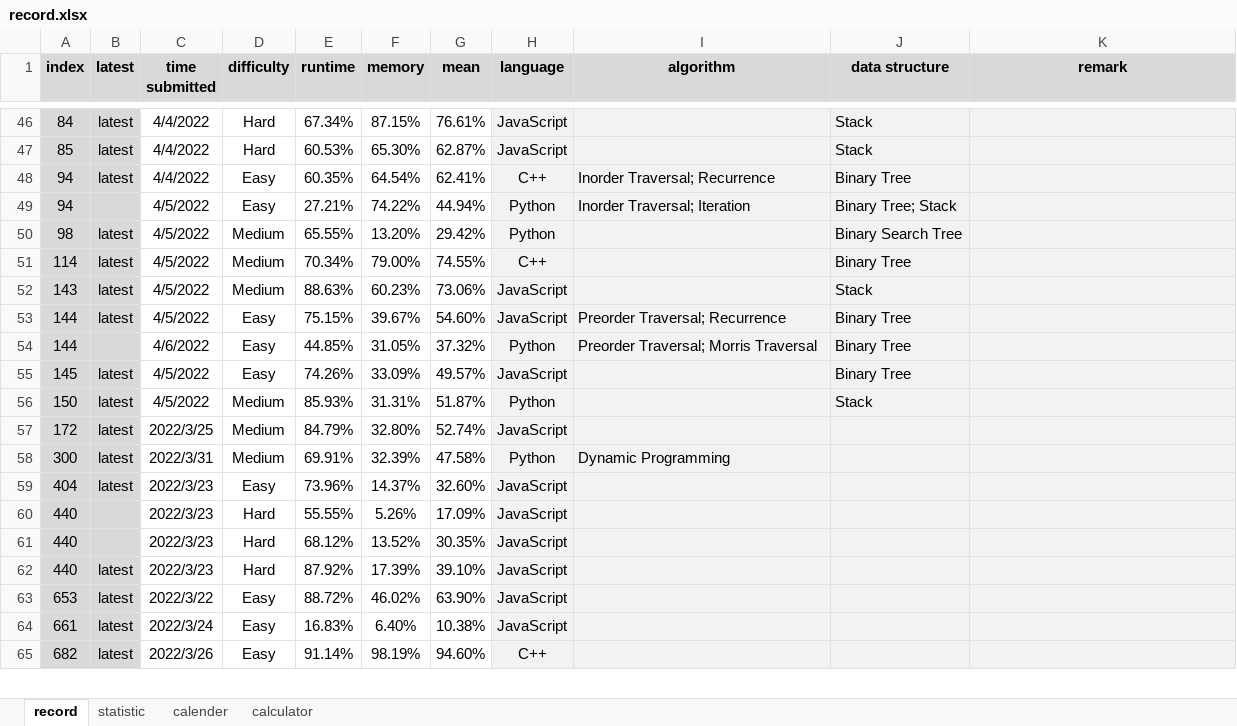
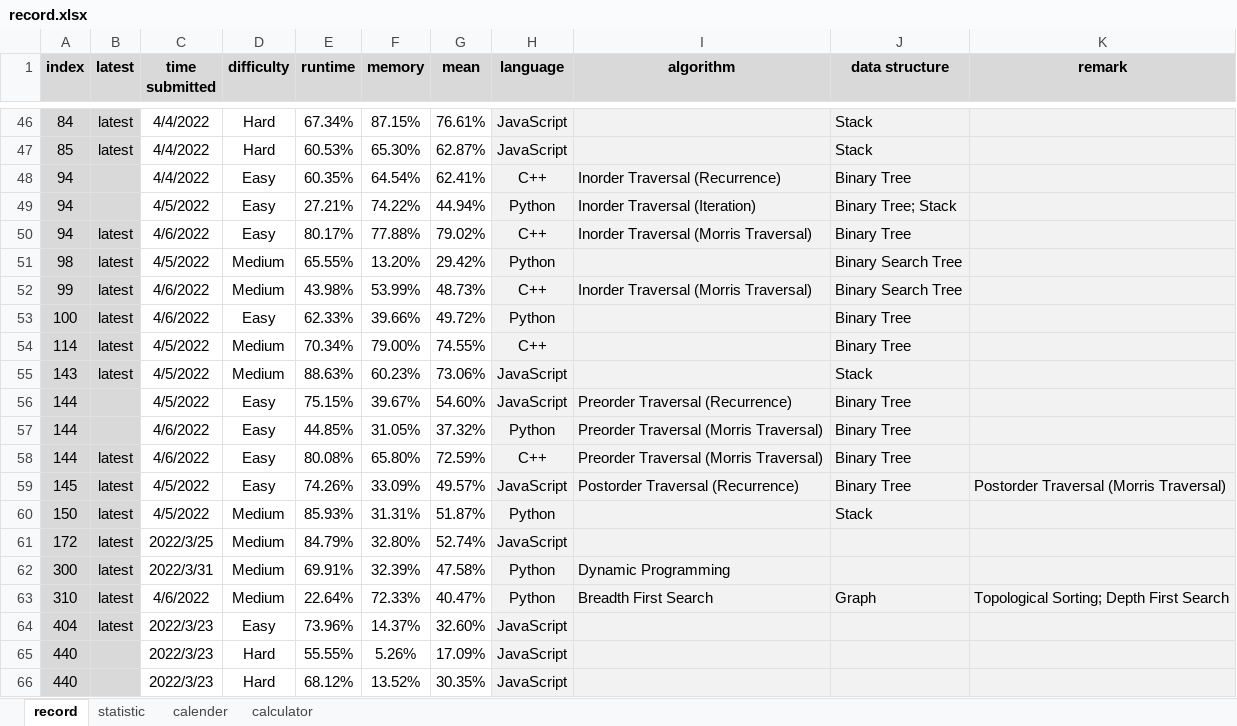
Before and after one commit to onedonedone/doneAlgo, an Excel workbook: record.xlsx, sheet record, drawn as a sheet; only a part is shown, gaps mark what is left out; the shorter side is filled out with more unchanged rows; values as stored, in another font and other column widths than the file's, no borders; conditional formats not drawn; addresses are those after the commit; the diff names each change by its address in the sheet, - before the commit and + after, or states it on an @@ line.

Commit message:
Update

```diff
--- a/record.xlsx (sheet record)
+++ b/record.xlsx (sheet record)
-B48 (latest): latest
+B48 (latest): (empty)
-I48 (algorithm): Inorder Traversal; Recurrence
+I48 (algorithm): Inorder Traversal (Recurrence)
-I49 (algorithm): Inorder Traversal; Iteration
+I49 (algorithm): Inorder Traversal (Iteration)
+row 50: 94 | latest | 4/6/2022 | Easy | 80.17% | 77.88% | 79.02% | C++ | Inorder Traversal (Morris Traversal) | Binary Tree
+row 52: 99 | latest | 4/6/2022 | Medium | 43.98% | 53.99% | 48.73% | C++ | Inorder Traversal (Morris Traversal) | Binary Search Tree
+row 53: 100 | latest | 4/6/2022 | Easy | 62.33% | 39.66% | 49.72% | Python |  | Binary Tree
-B56 (latest): latest
+B56 (latest): (empty)
-I56 (algorithm): Preorder Traversal; Recurrence
+I56 (algorithm): Preorder Traversal (Recurrence)
-I57 (algorithm): Preorder Traversal; Morris Traversal
+I57 (algorithm): Preorder Traversal (Morris Traversal)
+row 58: 144 | latest | 4/6/2022 | Easy | 80.08% | 65.80% | 72.59% | C++ | Preorder Traversal (Morris Traversal) | Binary Tree
-I59 (algorithm): (empty)
+I59 (algorithm): Postorder Traversal (Recurrence)
-K59 (remark): (empty)
+K59 (remark): Postorder Traversal (Morris Traversal)
+row 63: 310 | latest | 4/6/2022 | Medium | 22.64% | 72.33% | 40.47% | Python | Breadth First Search | Graph | Topological Sorting; Depth First Search
```
Also changed, not shown: sheet calculator, sheet calender, sheet statistic, formulas that keep their value, charts or pictures.
